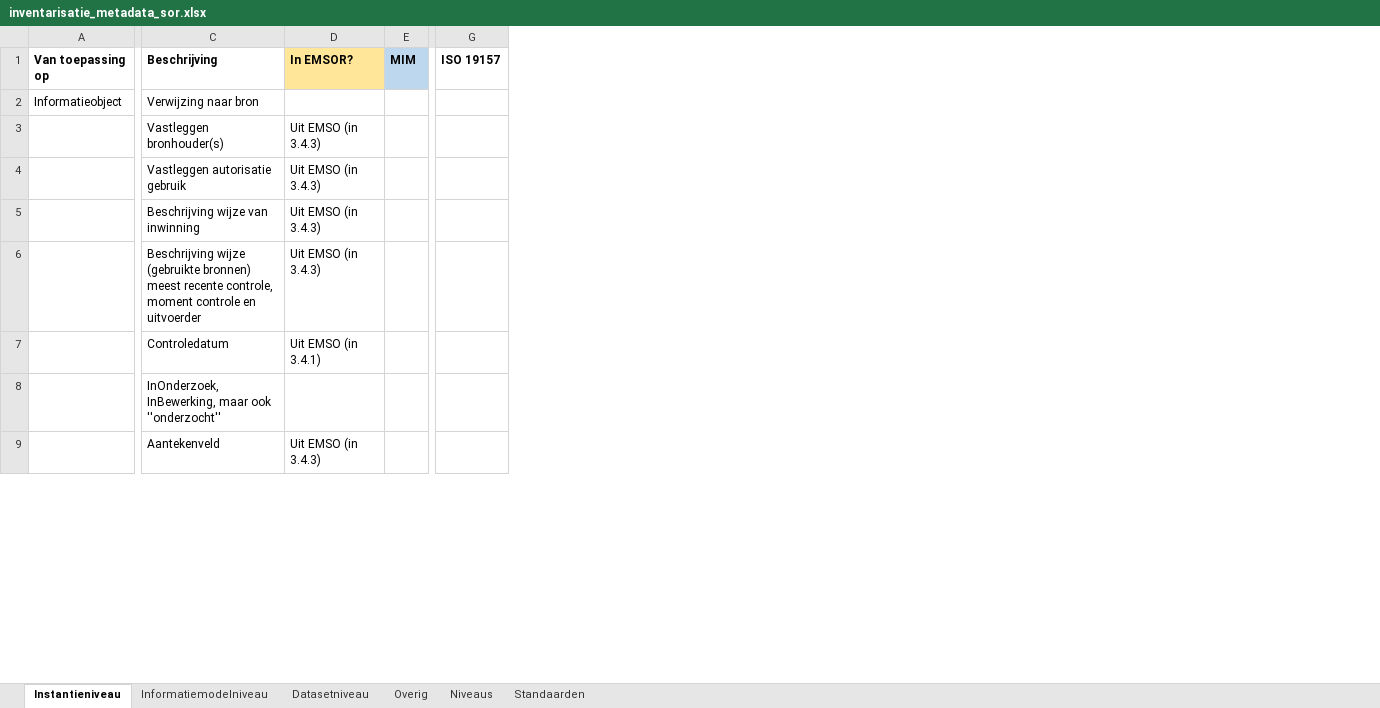
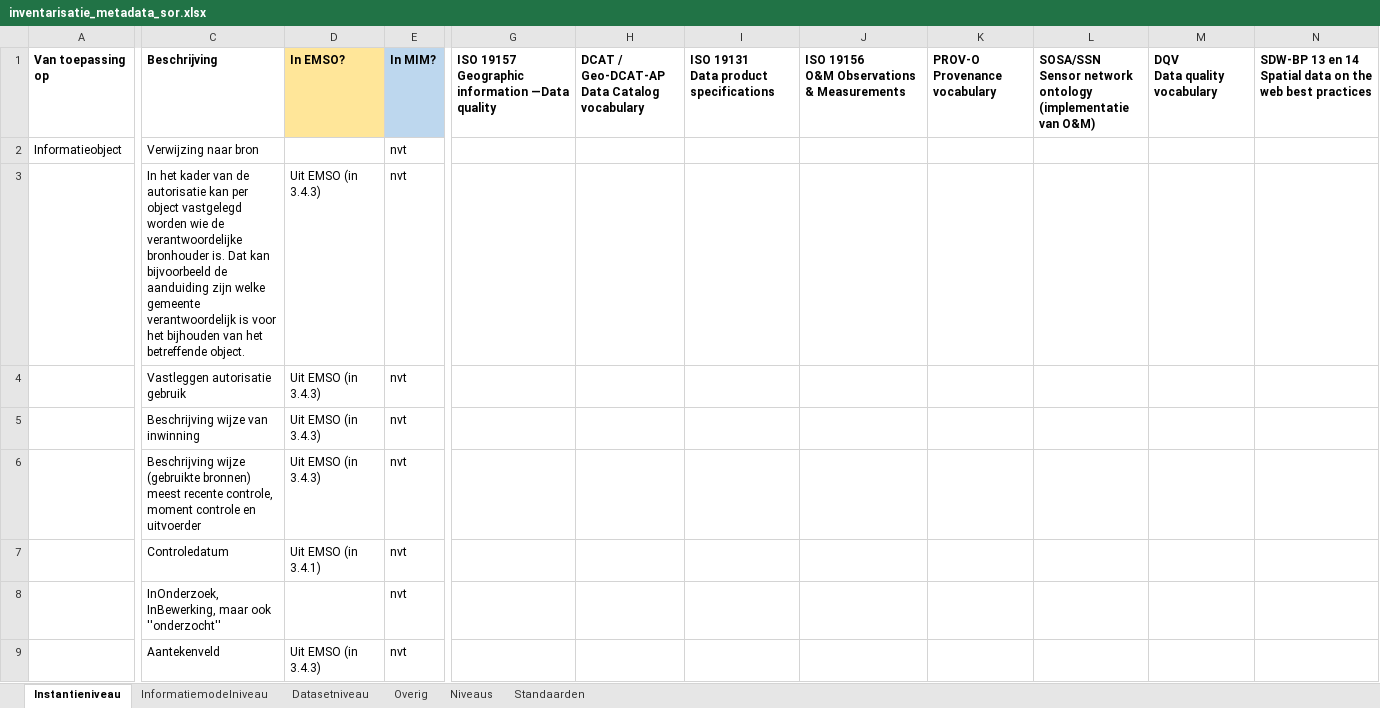
Before and after one commit to Geonovum/disgeo-imsor, an Excel workbook: issues/60-metadata/inventarisatie_metadata_sor.xlsx, sheet Instantieniveau, drawn as a sheet; only a part is shown, gaps mark what is left out; values as stored, in another font and other column widths than the file's, no borders; removed rows and columns are numbered as before the commit, all else as after; ↵ is a line break in a cell; the diff covers the shown part only; the diff names each change by its address in the sheet, - before the commit and + after, or states it on an @@ line.

```diff
--- a/issues/60-metadata/inventarisatie_metadata_sor.xlsx (sheet Instantieniveau)
+++ b/issues/60-metadata/inventarisatie_metadata_sor.xlsx (sheet Instantieniveau)
-column E, row 1: MIM
+column E, rows 1-9: In MIM? | nvt | nvt | nvt | nvt | nvt | nvt | nvt | nvt
-column G, row 1: ISO 19157
+column G, row 1: ISO 19157 ↵ Geographic information —Data quality
+column H, row 1: DCAT / Geo-DCAT-AP ↵ Data Catalog vocabulary
+column I, row 1: ISO 19131 ↵ Data product specifications
+column J, row 1: ISO 19156 ↵ O&M Observations & Measurements
+column K, row 1: PROV-O ↵ Provenance vocabulary
+column L, row 1: SOSA/SSN ↵ Sensor network ontology ↵ (implementatie van O&M)
+column M, row 1: DQV ↵ Data quality vocabulary
+column N, row 1: SDW-BP 13 en 14 ↵ Spatial data on the web best practices
-D1: In EMSOR?
+D1: In EMSO?
-C3: Vastleggen bronhouder(s)
+C3: In het kader van de autorisatie kan per object vastgelegd worden wie de verantwoordelijke bronhouder is. Dat kan bijvoorbeeld de aanduiding zijn welke gemeente verantwoordelijk is voor het bijhouden van het betreffende object.
```
Also changed, not shown: 2 added rows elsewhere in this sheet, sheet Informatiemodelniveau, sheet Overig.
